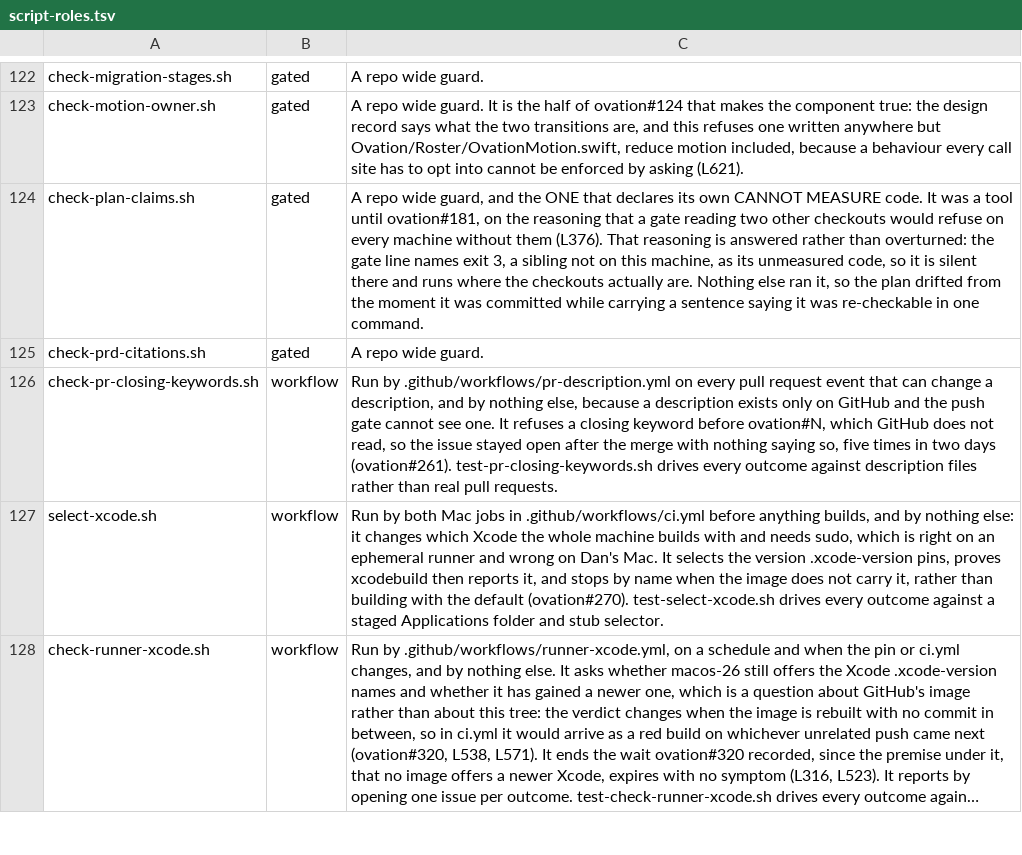
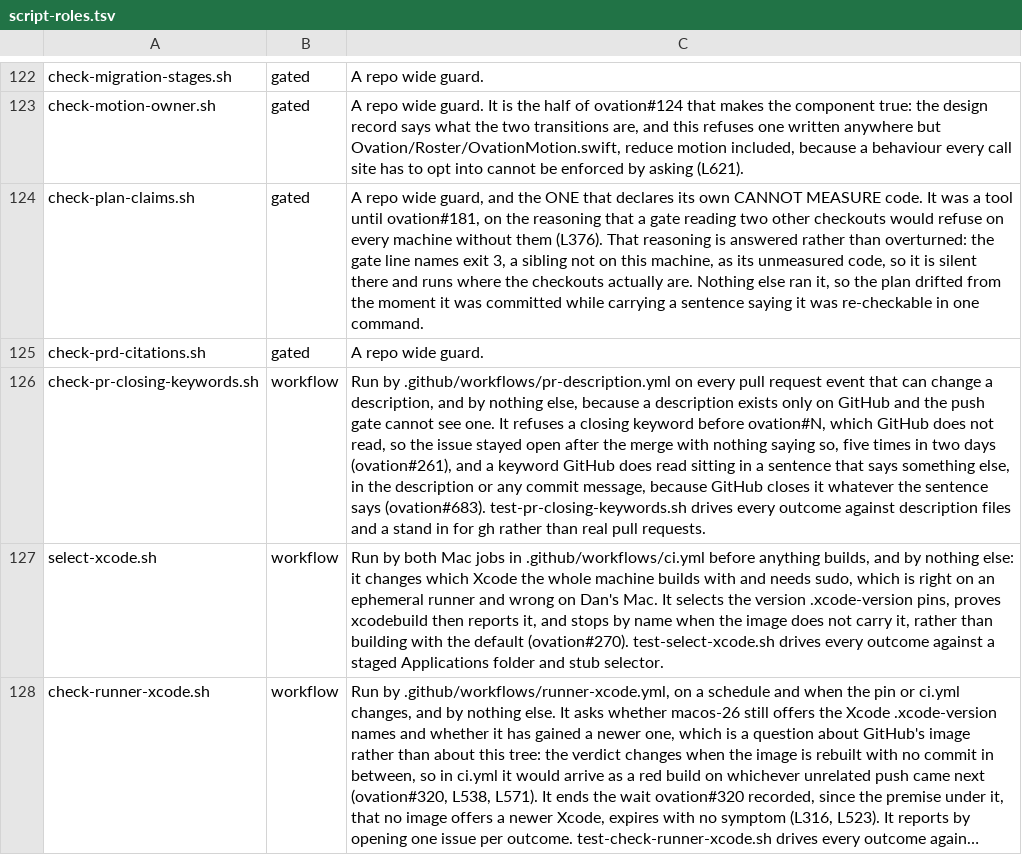
Before and after one commit to danwright32/ovation, a TSV file: scripts/lib/script-roles.tsv, drawn as a sheet; only a part is shown, gaps mark what is left out; long unchanged cells end in …; the diff names each change by its address in the sheet, - before the commit and + after, or states it on an @@ line.

```diff
--- a/scripts/lib/script-roles.tsv
+++ b/scripts/lib/script-roles.tsv
-C126: …two days (ovation#261). test-pr-closing-keywords.sh drives every outcome against description files rather than…
+C126: …two days (ovation#261), and a keyword GitHub does read sitting in a sentence that says something else, in the description or any commit message, because GitHub closes it whatever the sentence says (ovation#683). test-pr-closing-keywords.sh drives every outcome against description files and a stand in for gh rather than…
```
Also changed, not shown: 3 other files.
